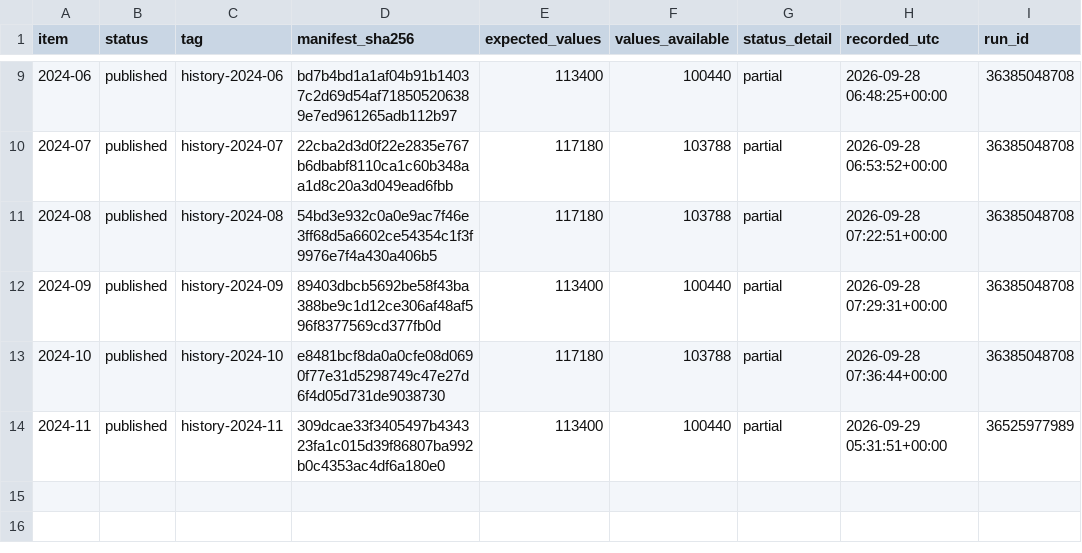
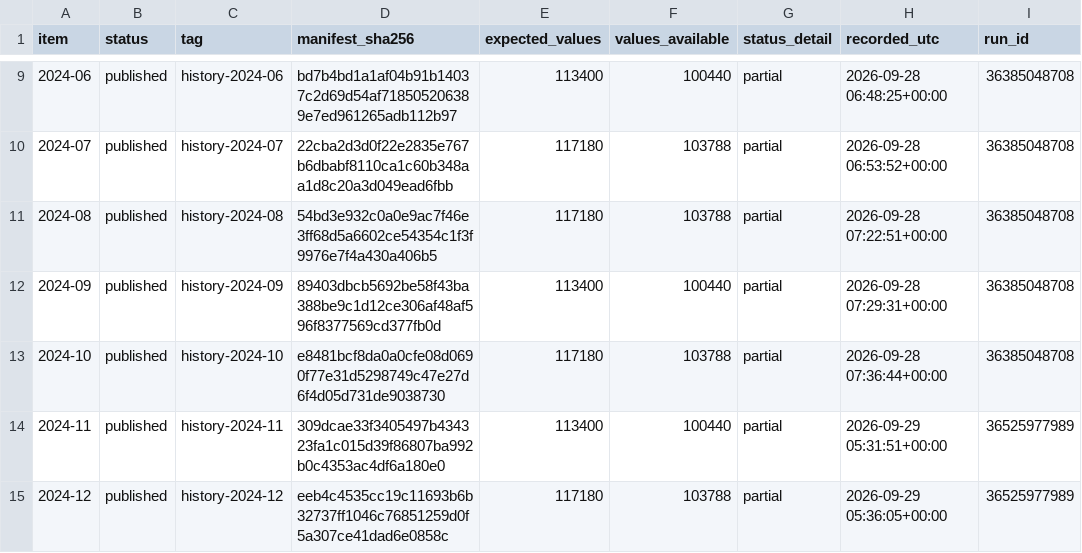
Before and after one commit to gnmcool/bharat-weather-intelligence-v2, a CSV file: history/INDEX.csv, drawn as a sheet; only a part is shown, gaps mark what is left out; the diff names each change by its address in the sheet, - before the commit and + after, or states it on an @@ line.

Commit message:
history: published 2024-12 (history-2024-12)

```diff
--- a/history/INDEX.csv
+++ b/history/INDEX.csv
+row 15: 2024-12 | published | history-2024-12 | eeb4c4535cc19c11693b6b32737ff1046c76851259d0f5a307ce41dad6e0858c | 117180 | 103788 | partial | 2026-09-29 05:36:05+00:00 | 36525977989
```
Also changed, not shown: 1 other file.
